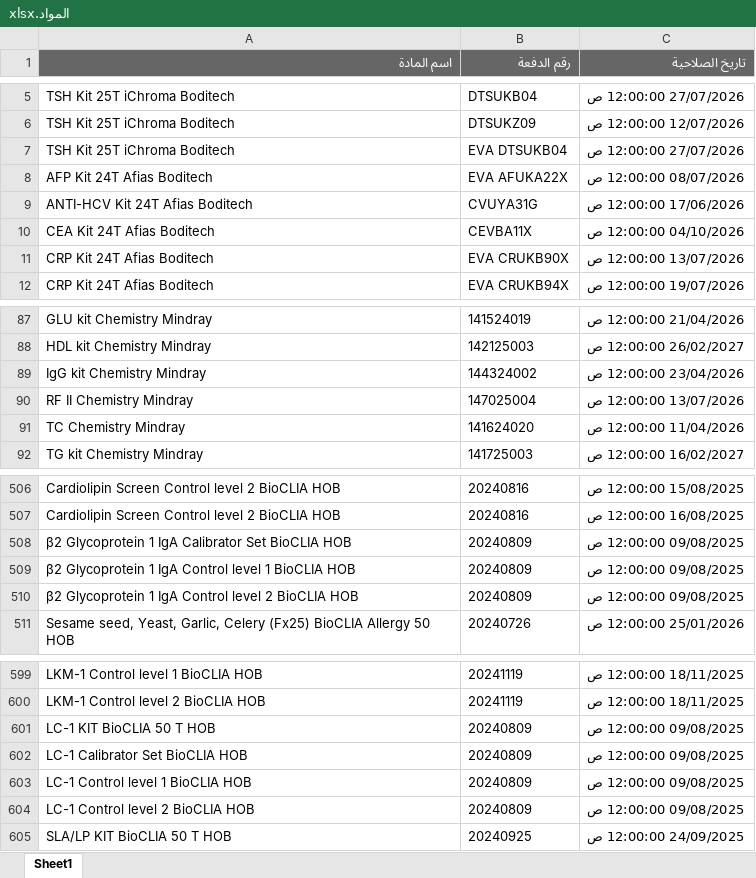
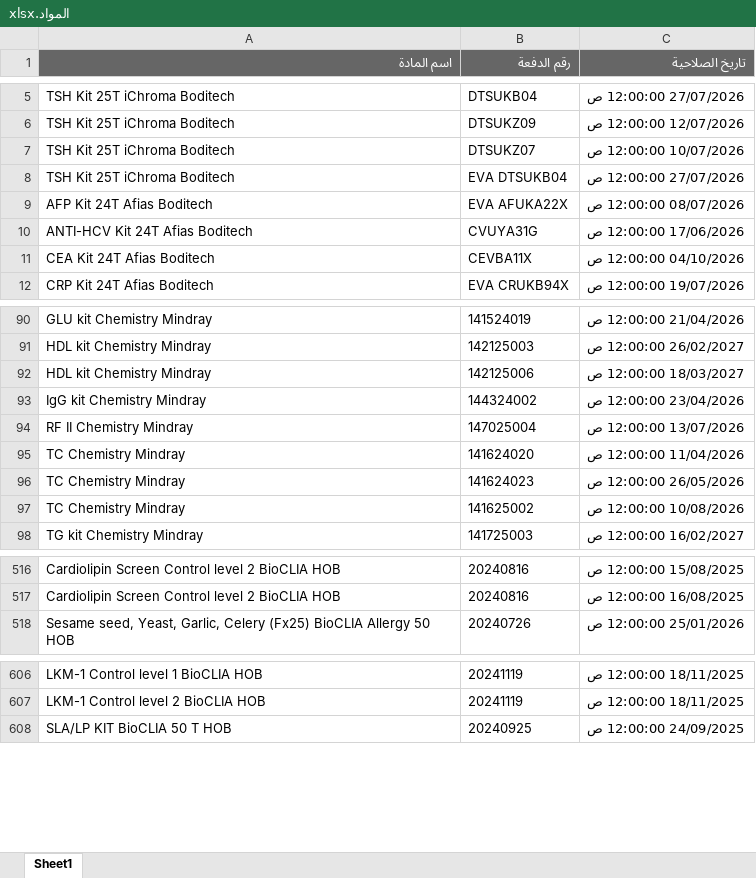
Before and after one commit to abdallawolf92/expiry-check, an Excel workbook: المواد.xlsx, sheet Sheet1, drawn as a sheet; only a part is shown, gaps mark what is left out; values as stored, in another font and other column widths than the file's, no borders; removed rows and columns are numbered as before the commit, all else as after; the diff covers the shown part only; the diff names each change by its address in the sheet, - before the commit and + after, or states it on an @@ line.

Commit message:
Add files via upload

```diff
--- a/المواد.xlsx (sheet Sheet1)
+++ b/المواد.xlsx (sheet Sheet1)
+row 7: TSH Kit 25T iChroma Boditech | DTSUKZ07 | 10/07/2026 12:00:00 ص
-row 11: CRP Kit 24T Afias Boditech | EVA CRUKB90X | 13/07/2026 12:00:00 ص
+row 92: HDL kit Chemistry Mindray | 142125006 | 18/03/2027 12:00:00 ص
+row 96: TC Chemistry Mindray | 141624023 | 26/05/2026 12:00:00 ص
+row 97: TC Chemistry Mindray | 141625002 | 10/08/2026 12:00:00 ص
-row 508: β2 Glycoprotein 1 IgA Calibrator Set BioCLIA HOB | 20240809 | 09/08/2025 12:00:00 ص
-row 509: β2 Glycoprotein 1 IgA Control level 1 BioCLIA HOB | 20240809 | 09/08/2025 12:00:00 ص
-row 510: β2 Glycoprotein 1 IgA Control level 2 BioCLIA HOB | 20240809 | 09/08/2025 12:00:00 ص
-row 601: LC-1 KIT BioCLIA 50 T HOB | 20240809 | 09/08/2025 12:00:00 ص
-row 602: LC-1 Calibrator Set BioCLIA HOB | 20240809 | 09/08/2025 12:00:00 ص
-row 603: LC-1 Control level 1 BioCLIA HOB | 20240809 | 09/08/2025 12:00:00 ص
-row 604: LC-1 Control level 2 BioCLIA HOB | 20240809 | 09/08/2025 12:00:00 ص
```
Also changed, not shown: 18 added rows, 11 removed rows and 3 edited cells elsewhere in this sheet.
